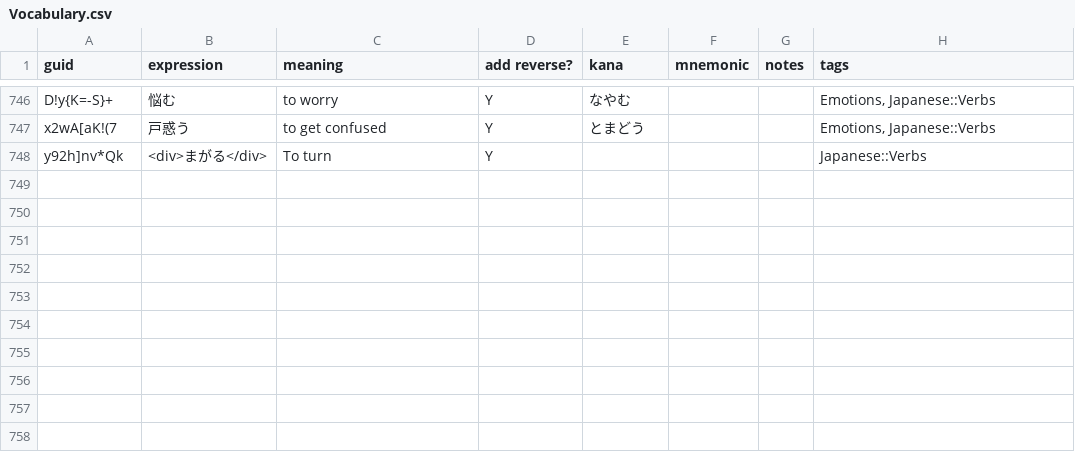
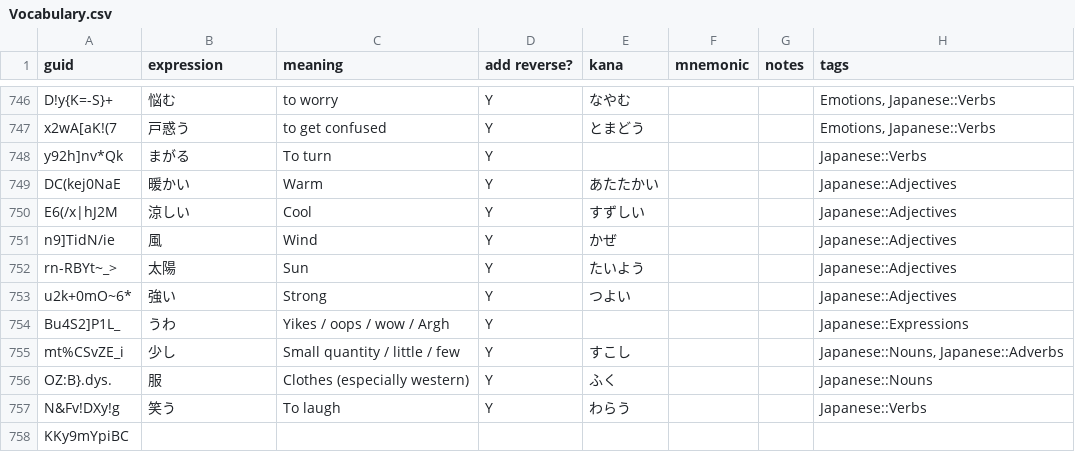
Before and after one commit to justin/anki-templates, a CSV file: src/data/Vocabulary.csv, drawn as a sheet; only a part is shown, gaps mark what is left out.

Commit message:
Add new vocab words from book

```diff
--- a/src/data/Vocabulary.csv
+++ b/src/data/Vocabulary.csv
@@ -753,2 +753,12 @@ D!y{K=-S}+,悩む,to worry,Y,なやむ,,,"Emotions, Japanese::Verbs"
 x2wA[aK!(7,戸惑う,to get confused,Y,とまどう,,,"Emotions, Japanese::Verbs"
-y92h]nv*Qk,<div>まがる</div>,To turn,Y,,,,Japanese::Verbs
+y92h]nv*Qk,まがる,To turn,Y,,,,Japanese::Verbs
+DC(kej0NaE,暖かい,Warm,Y,あたたかい,,,Japanese::Adjectives
+E6(/x|hJ2M,涼しい,Cool,Y,すずしい,,,Japanese::Adjectives
+n9]TidN/ie,風,Wind,Y,かぜ,,,Japanese::Adjectives
+rn-RBYt~_>,太陽,Sun,Y,たいよう,,,Japanese::Adjectives
+u2k+0mO~6*,強い,Strong,Y,つよい,,,Japanese::Adjectives
+Bu4S2]P1L_,うわ,Yikes / oops / wow / Argh,Y,,,,Japanese::Expressions
+mt%CSvZE_i,少し,Small quantity / little / few,Y,すこし,,,"Japanese::Nouns, Japanese::Adverbs"
+OZ:B}.dys.,服 ,Clothes (especially western),Y,ふく,,,Japanese::Nouns
+N&Fv!DXy!g,笑う,To laugh,Y,わらう,,,Japanese::Verbs
+KKy9mYpiBC,,,,,,,
```
